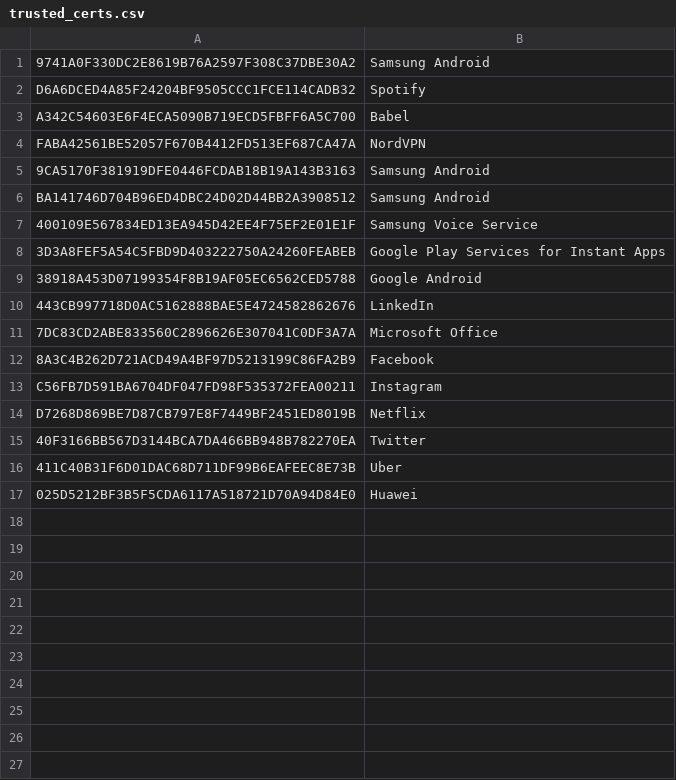
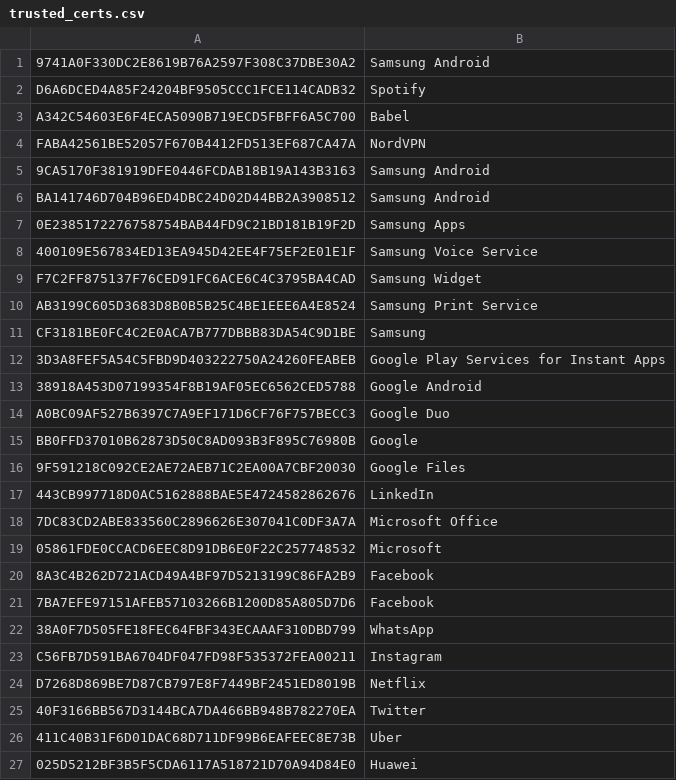
Before and after one commit to Te-k/sdanalyzer, a CSV file: sdanalyzer/data/trusted_certs.csv, drawn as a sheet; only a part is shown; the diff covers the shown part only; the diff names each change by its address in the sheet, - before the commit and + after, or states it on an @@ line.

```diff
--- a/sdanalyzer/data/trusted_certs.csv
+++ b/sdanalyzer/data/trusted_certs.csv
+row 7: 0E2385172276758754BAB44FD9C21BD181B19F2D | Samsung Apps
+row 9: F7C2FF875137F76CED91FC6ACE6C4C3795BA4CAD | Samsung Widget
+row 10: AB3199C605D3683D8B0B5B25C4BE1EEE6A4E8524 | Samsung Print Service
+row 11: CF3181BE0FC4C2E0ACA7B777DBBB83DA54C9D1BE | Samsung
+row 14: A0BC09AF527B6397C7A9EF171D6CF76F757BECC3 | Google Duo
+row 15: BB0FFD37010B62873D50C8AD093B3F895C76980B | Google
+row 16: 9F591218C092CE2AE72AEB71C2EA00A7CBF20030 | Google Files
+row 19: 05861FDE0CCACD6EEC8D91DB6E0F22C257748532 | Microsoft
+row 21: 7BA7EFE97151AFEB57103266B1200D85A805D7D6 | Facebook
+row 22: 38A0F7D505FE18FEC64FBF343ECAAAF310DBD799 | WhatsApp
```
Also changed, not shown: 10 added rows elsewhere in this file, 5 other files.
